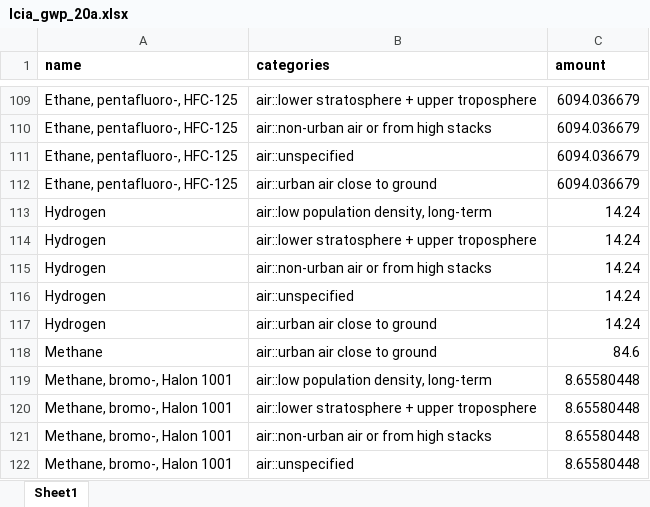
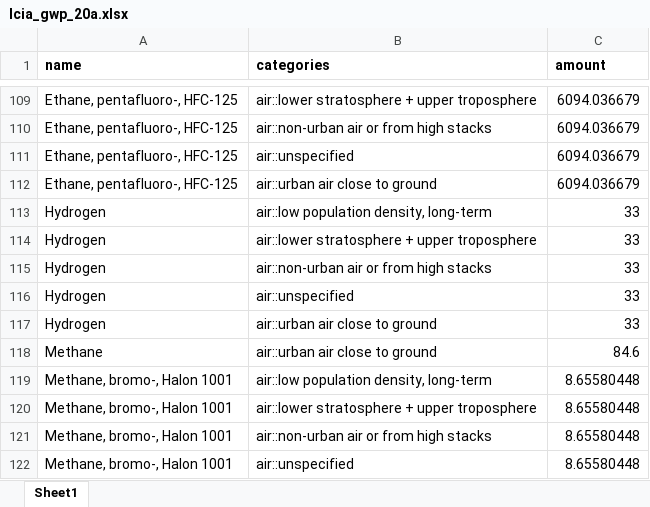
Before and after one commit to polca/premise_gwp, an Excel workbook: premise_gwp/data/lcia_gwp_20a.xlsx, sheet Sheet1, drawn as a sheet; only a part is shown, gaps mark what is left out; values as stored, in another font and other column widths than the file's, no borders; the diff names each change by its address in the sheet, - before the commit and + after, or states it on an @@ line.

```diff
--- a/premise_gwp/data/lcia_gwp_20a.xlsx (sheet Sheet1)
+++ b/premise_gwp/data/lcia_gwp_20a.xlsx (sheet Sheet1)
-C113:C117 (amount): 14.24
+C113:C117 (amount): 33
```
Also changed, not shown: premise_gwp/data/lcia_gwp_100a.xlsx, premise_gwp/data/lcia_gwp_100a_w_bio.xlsx, 3 other files.
